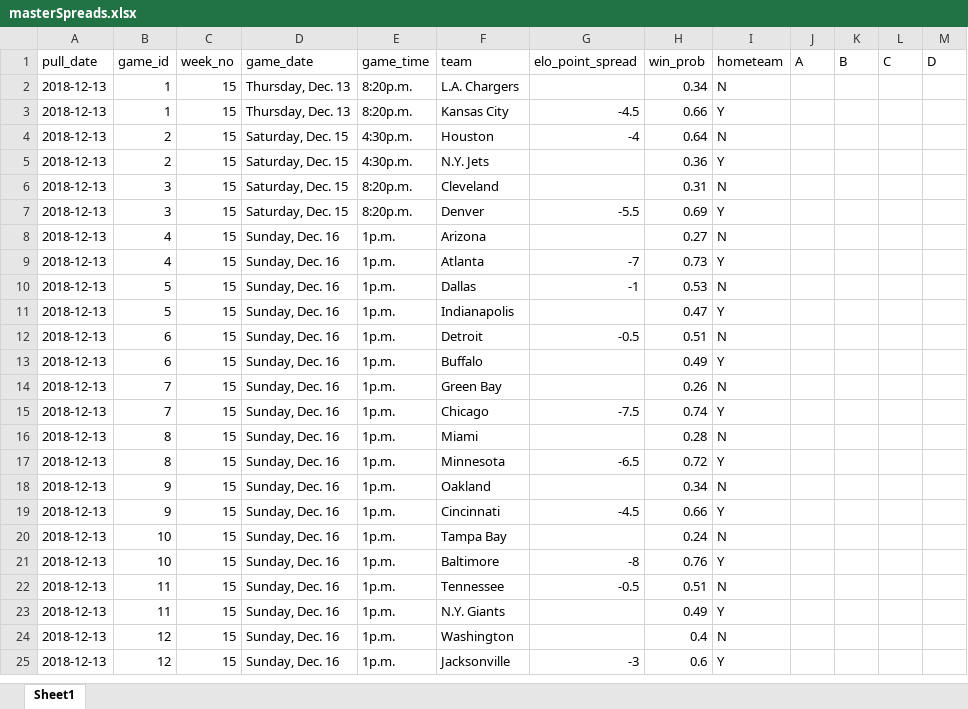
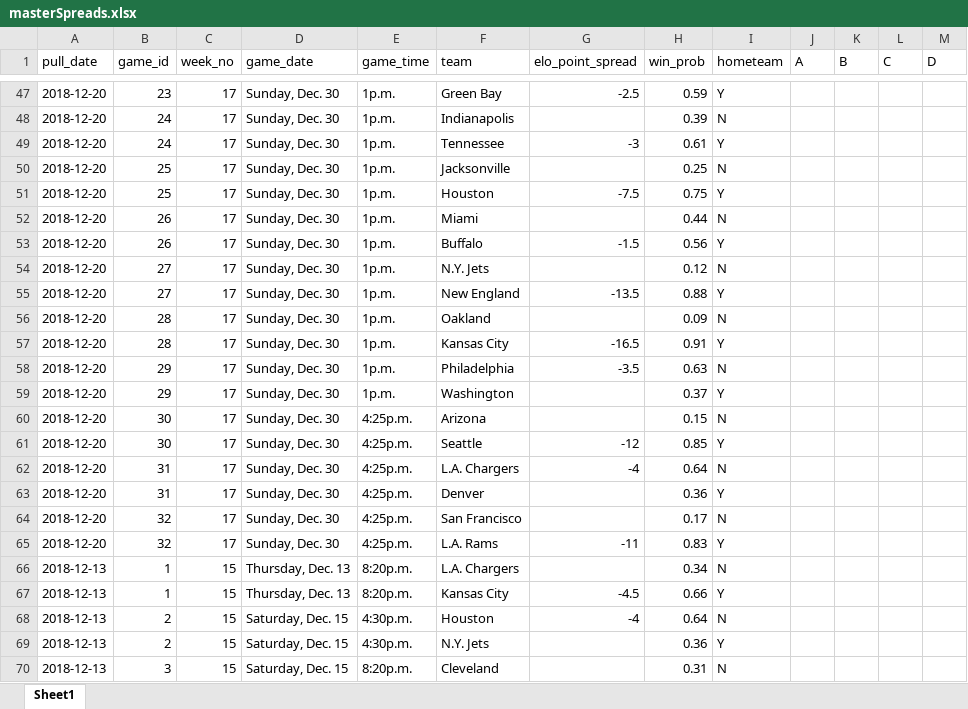
Before and after one commit to mrburge12/nflTicketPrices, an Excel workbook: data/538Data/cleanData/masterSpreads.xlsx, sheet Sheet1, drawn as a sheet; only a part is shown, gaps mark what is left out; the shorter side is filled out with more unchanged rows; values as stored, in another font and other column widths than the file's, no borders; the diff covers the shown part only; the diff names each change by its address in the sheet, - before the commit and + after, or states it on an @@ line.

```diff
--- a/data/538Data/cleanData/masterSpreads.xlsx (sheet Sheet1)
+++ b/data/538Data/cleanData/masterSpreads.xlsx (sheet Sheet1)
+row 47: 2018-12-20 | 23 | 17 | Sunday, Dec. 30 | 1p.m. | Green Bay | -2.5 | 0.59 | Y
+row 48: 2018-12-20 | 24 | 17 | Sunday, Dec. 30 | 1p.m. | Indianapolis |  | 0.39 | N
+row 49: 2018-12-20 | 24 | 17 | Sunday, Dec. 30 | 1p.m. | Tennessee | -3 | 0.61 | Y
+row 50: 2018-12-20 | 25 | 17 | Sunday, Dec. 30 | 1p.m. | Jacksonville |  | 0.25 | N
+row 51: 2018-12-20 | 25 | 17 | Sunday, Dec. 30 | 1p.m. | Houston | -7.5 | 0.75 | Y
+row 52: 2018-12-20 | 26 | 17 | Sunday, Dec. 30 | 1p.m. | Miami |  | 0.44 | N
+row 53: 2018-12-20 | 26 | 17 | Sunday, Dec. 30 | 1p.m. | Buffalo | -1.5 | 0.56 | Y
+row 54: 2018-12-20 | 27 | 17 | Sunday, Dec. 30 | 1p.m. | N.Y. Jets |  | 0.12 | N
+row 55: 2018-12-20 | 27 | 17 | Sunday, Dec. 30 | 1p.m. | New England | -13.5 | 0.88 | Y
+row 56: 2018-12-20 | 28 | 17 | Sunday, Dec. 30 | 1p.m. | Oakland |  | 0.09 | N
+row 57: 2018-12-20 | 28 | 17 | Sunday, Dec. 30 | 1p.m. | Kansas City | -16.5 | 0.91 | Y
+row 58: 2018-12-20 | 29 | 17 | Sunday, Dec. 30 | 1p.m. | Philadelphia | -3.5 | 0.63 | N
+row 59: 2018-12-20 | 29 | 17 | Sunday, Dec. 30 | 1p.m. | Washington |  | 0.37 | Y
+row 60: 2018-12-20 | 30 | 17 | Sunday, Dec. 30 | 4:25p.m. | Arizona |  | 0.15 | N
+row 61: 2018-12-20 | 30 | 17 | Sunday, Dec. 30 | 4:25p.m. | Seattle | -12 | 0.85 | Y
+row 62: 2018-12-20 | 31 | 17 | Sunday, Dec. 30 | 4:25p.m. | L.A. Chargers | -4 | 0.64 | N
+row 63: 2018-12-20 | 31 | 17 | Sunday, Dec. 30 | 4:25p.m. | Denver |  | 0.36 | Y
+row 64: 2018-12-20 | 32 | 17 | Sunday, Dec. 30 | 4:25p.m. | San Francisco |  | 0.17 | N
+row 65: 2018-12-20 | 32 | 17 | Sunday, Dec. 30 | 4:25p.m. | L.A. Rams | -11 | 0.83 | Y
```
Also changed, not shown: 45 added rows elsewhere in this sheet, data/538Data/cleanData/masterStandings.xlsx, data/538Data/rawData/standings/standings.xlsx, 13 other files.
